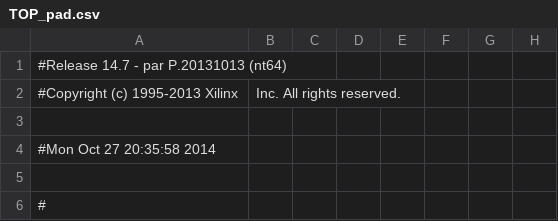
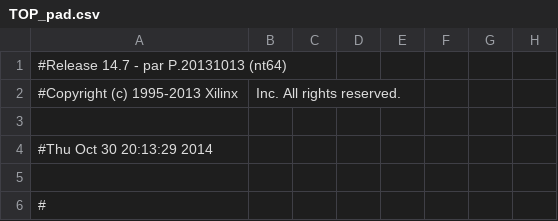
Before and after one commit to franklingu/MIPS-processor, a CSV file: TOP_pad.csv, drawn as a sheet; only a part is shown; the diff names each change by its address in the sheet, - before the commit and + after, or states it on an @@ line.

```diff
--- a/TOP_pad.csv
+++ b/TOP_pad.csv
-A4: #Mon Oct 27 20:35:58 2014
+A4: #Thu Oct 30 20:13:29 2014
```
Also changed, not shown: 36 other files.
